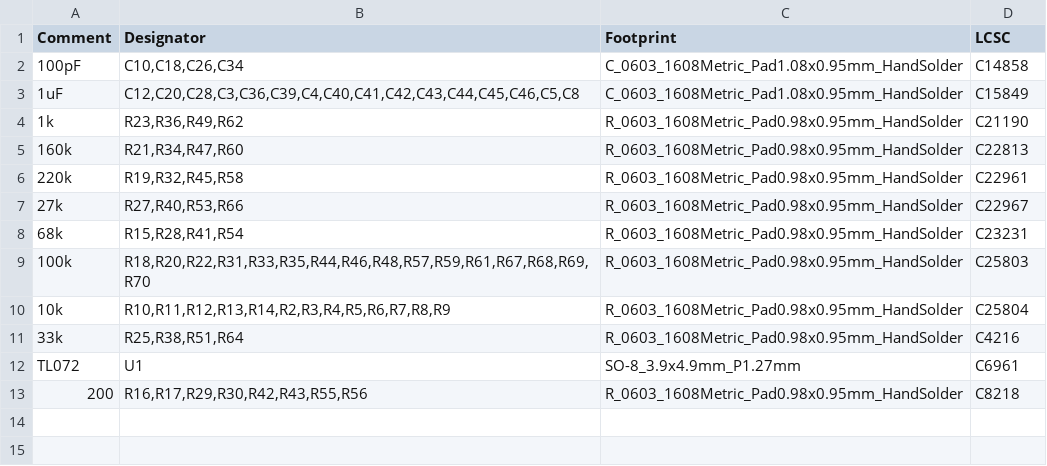
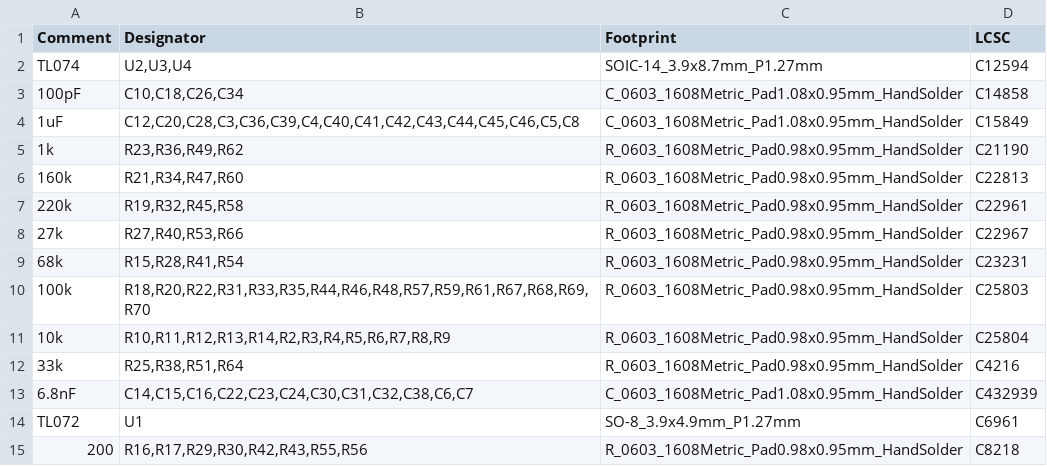
Before and after one commit to dchwebb/Quilter, a CSV file: jlcpcb/production_files/BOM-Quilter_Components.csv, drawn as a sheet; the diff names each change by its address in the sheet, - before the commit and + after, or states it on an @@ line.

```diff
--- a/jlcpcb/production_files/BOM-Quilter_Components.csv
+++ b/jlcpcb/production_files/BOM-Quilter_Components.csv
+row 2: TL074 | U2,U3,U4 | SOIC-14_3.9x8.7mm_P1.27mm | C12594
+row 13: 6.8nF | C14,C15,C16,C22,C23,C24,C30,C31,C32,C38,C6,C7 | C_0603_1608Metric_Pad1.08x0.95mm_HandSolder | C432939
```
Also changed, not shown: jlcpcb/production_files/CPL-Quilter_Components.csv, 30 other files.
